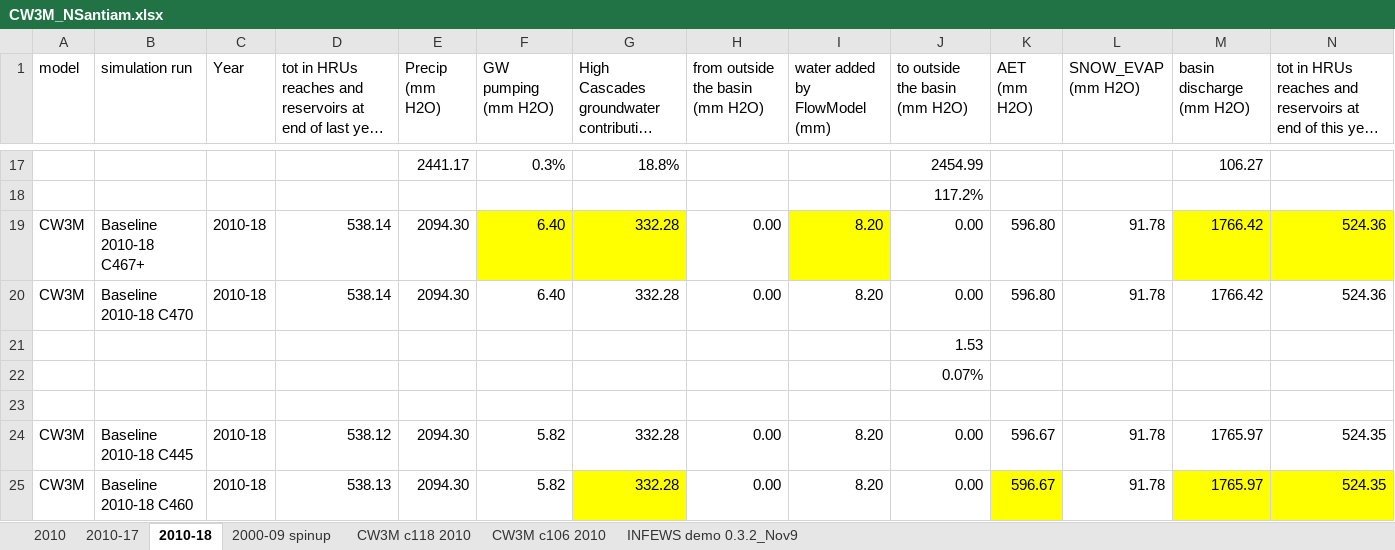
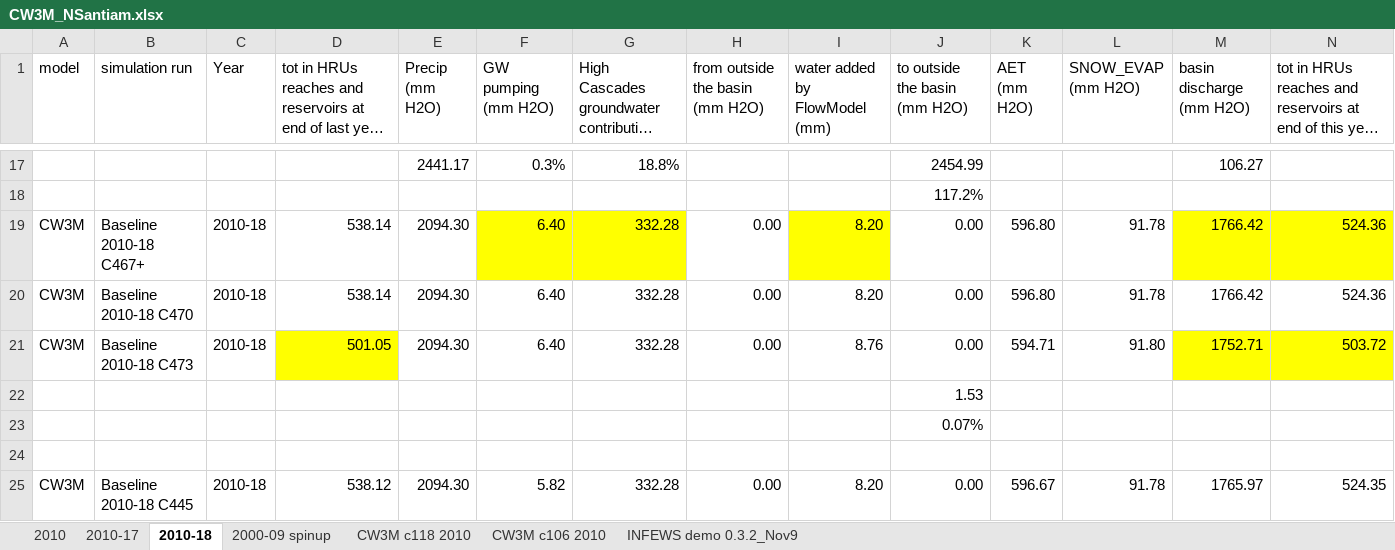
Before and after one commit to DavidConklin1947/CW3M, an Excel workbook: DataCW3M/RegressionTesting/CW3M_NSantiam.xlsx, sheet 2010-18, drawn as a sheet; only a part is shown, gaps mark what is left out; the shorter side is filled out with more unchanged rows; long unchanged cells end in …; values as stored, in another font and other column widths than the file's, no borders; rows hold the shown columns only; the diff names each change by its address in the sheet, - before the commit and + after, or states it on an @@ line.

```diff
--- a/DataCW3M/RegressionTesting/CW3M_NSantiam.xlsx (sheet 2010-18)
+++ b/DataCW3M/RegressionTesting/CW3M_NSantiam.xlsx (sheet 2010-18)
+row 21: CW3M | Baseline 2010-18 C473 | 2010-18 | 501.05 | 2094.30 | 6.40 | 332.28 | 0.00 | 8.76 | 0.00 | 594.71 | 91.80 | 1752.71 | 503.72
```
Also changed, not shown: 4 other files.
